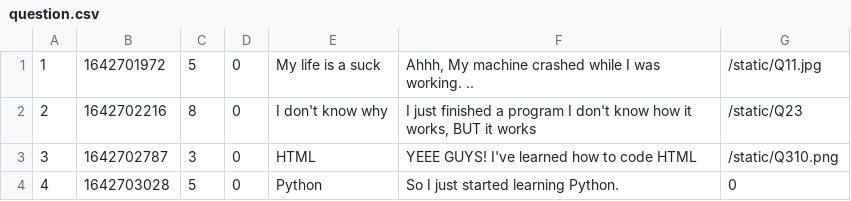
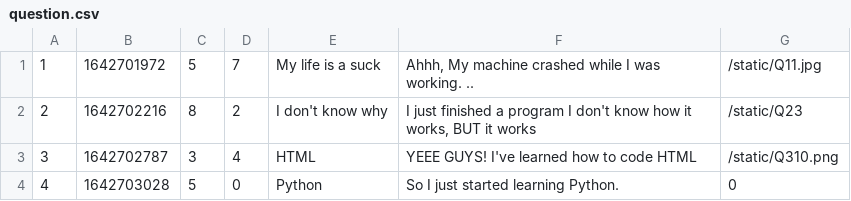
Before and after one commit to CodecoolGlobal/ask-mate-3-python-Elmaz-Doszaki, a CSV file: sample_data/question.csv, drawn as a sheet.

Commit message:
question done

```diff
--- a/sample_data/question.csv
+++ b/sample_data/question.csv
@@ -1,4 +1,4 @@
-1;1642701972;5;0;My life is a suck ;Ahhh, My machine crashed while I was working. ..;/static/Q11.jpg
-2;1642702216;8;0; I don't know why;I just finished a program I don't know how it works, BUT it works ;/static/Q23
-3;1642702787;3;0;HTML;YEEE GUYS! I've learned how to code HTML;/static/Q310.png
+1;1642701972;5;7;My life is a suck ;Ahhh, My machine crashed while I was working. ..;/static/Q11.jpg
+2;1642702216;8;2; I don't know why;I just finished a program I don't know how it works, BUT it works ;/static/Q23
+3;1642702787;3;4;HTML;YEEE GUYS! I've learned how to code HTML;/static/Q310.png
 4;1642703028;5;0;Python;So I just started learning Python.;0
```
